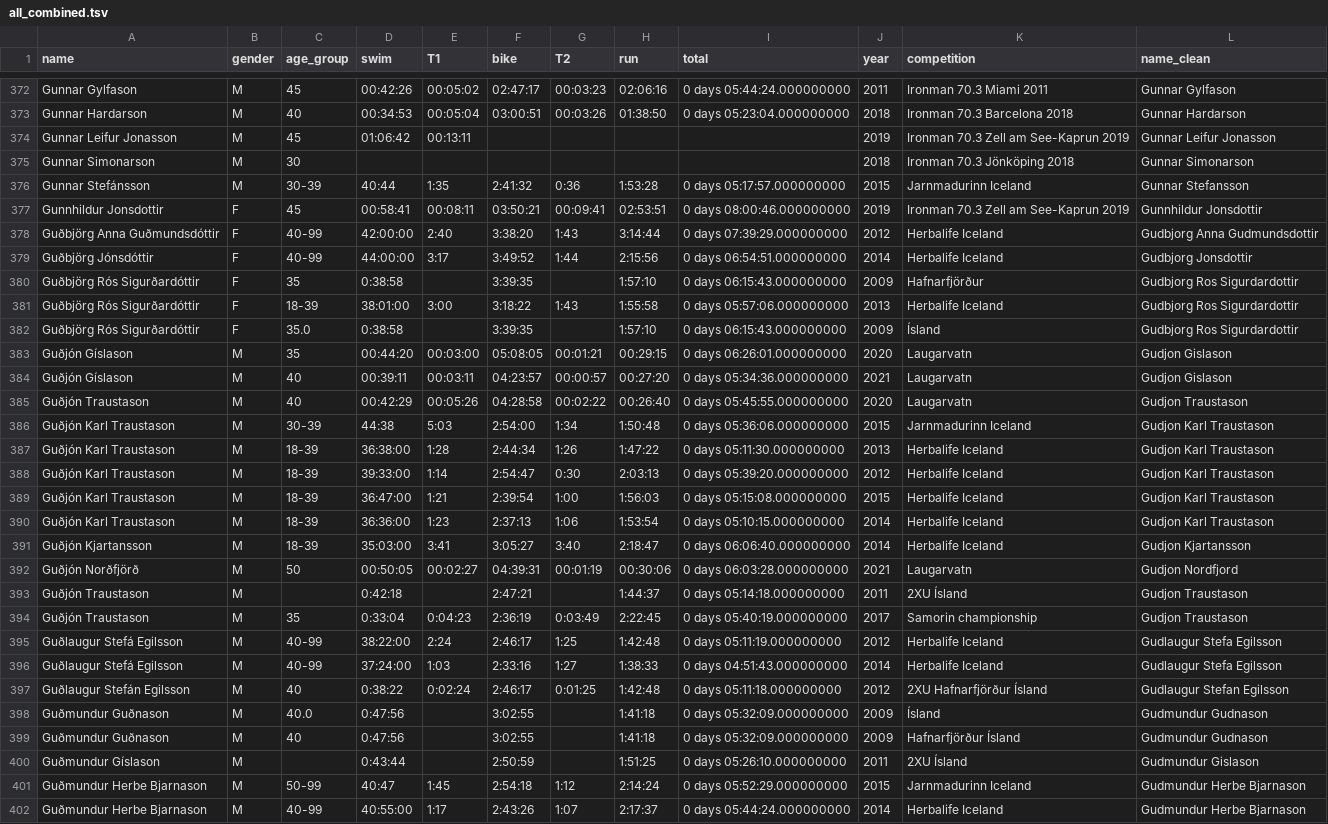
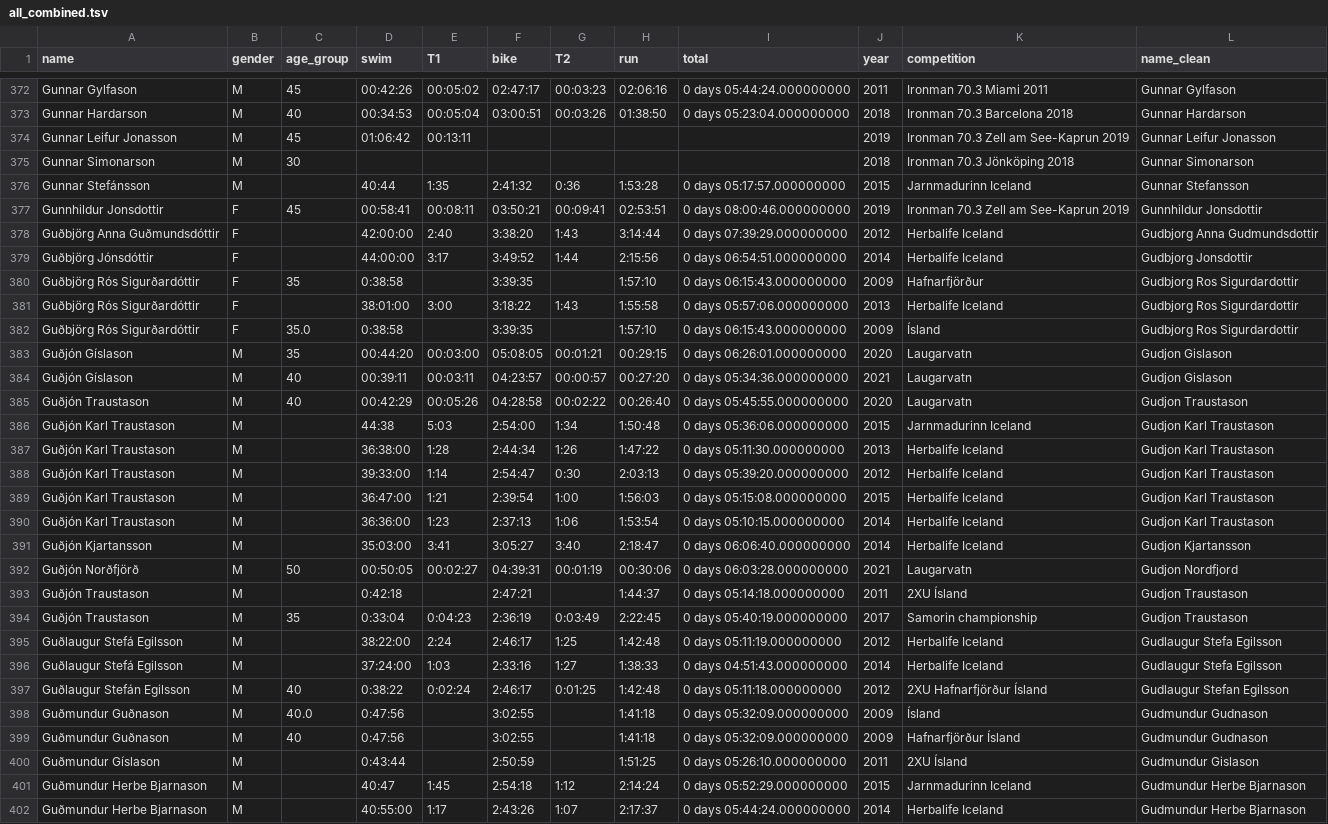
Before and after one commit to brynjads/brynjads.github.io, a TSV file: data/all_combined.tsv, drawn as a sheet; only a part is shown, gaps mark what is left out; the diff covers the shown part only.

Commit message:
Add files via upload

```diff
--- a/data/all_combined.tsv
+++ b/data/all_combined.tsv
@@ -375,8 +375,8 @@ Gunnar Leifur Jonasson	M	45	01:06:42	00:13:11					2019	Ironman 70.3 Zell am See-
 Gunnar Simonarson	M	30							2018	Ironman 70.3 Jönköping 2018	Gunnar Simonarson
-Gunnar Stefánsson	M	30-39	40:44	1:35	2:41:32	0:36	1:53:28	0 days 05:17:57.000000000	2015	Jarnmadurinn Iceland	Gunnar Stefansson
+Gunnar Stefánsson	M		40:44	1:35	2:41:32	0:36	1:53:28	0 days 05:17:57.000000000	2015	Jarnmadurinn Iceland	Gunnar Stefansson
 Gunnhildur Jonsdottir	F	45	00:58:41	00:08:11	03:50:21	00:09:41	02:53:51	0 days 08:00:46.000000000	2019	Ironman 70.3 Zell am See-Kaprun 2019	Gunnhildur Jonsdottir
-Guðbjörg Anna Guðmundsdóttir	F	40-99	42:00:00	2:40	3:38:20	1:43	3:14:44	0 days 07:39:29.000000000	2012	Herbalife Iceland	Gudbjorg Anna Gudmundsdottir
-Guðbjörg Jónsdóttir	F	40-99	44:00:00	3:17	3:49:52	1:44	2:15:56	0 days 06:54:51.000000000	2014	Herbalife Iceland	Gudbjorg Jonsdottir
+Guðbjörg Anna Guðmundsdóttir	F		42:00:00	2:40	3:38:20	1:43	3:14:44	0 days 07:39:29.000000000	2012	Herbalife Iceland	Gudbjorg Anna Gudmundsdottir
+Guðbjörg Jónsdóttir	F		44:00:00	3:17	3:49:52	1:44	2:15:56	0 days 06:54:51.000000000	2014	Herbalife Iceland	Gudbjorg Jonsdottir
 Guðbjörg Rós Sigurðardóttir	F	35	0:38:58		3:39:35		1:57:10	0 days 06:15:43.000000000	2009	Hafnarfjörður	Gudbjorg Ros Sigurdardottir
-Guðbjörg Rós Sigurðardóttir	F	18-39	38:01:00	3:00	3:18:22	1:43	1:55:58	0 days 05:57:06.000000000	2013	Herbalife Iceland	Gudbjorg Ros Sigurdardottir
+Guðbjörg Rós Sigurðardóttir	F		38:01:00	3:00	3:18:22	1:43	1:55:58	0 days 05:57:06.000000000	2013	Herbalife Iceland	Gudbjorg Ros Sigurdardottir
 Guðbjörg Rós Sigurðardóttir	F	35.0	0:38:58		3:39:35		1:57:10	0 days 06:15:43.000000000	2009	Ísland 	Gudbjorg Ros Sigurdardottir
@@ -385,8 +385,8 @@ Guðjón  Gíslason	M	40	00:39:11	00:03:11	04:23:57	00:00:57	00:27:20	0 days 05:
 Guðjón  Traustason	M	40	00:42:29	00:05:26	04:28:58	00:02:22	00:26:40	0 days 05:45:55.000000000	2020	Laugarvatn	Gudjon  Traustason
-Guðjón Karl Traustason	M	30-39	44:38	5:03	2:54:00	1:34	1:50:48	0 days 05:36:06.000000000	2015	Jarnmadurinn Iceland	Gudjon Karl Traustason
-Guðjón Karl Traustason	M	18-39	36:38:00	1:28	2:44:34	1:26	1:47:22	0 days 05:11:30.000000000	2013	Herbalife Iceland	Gudjon Karl Traustason
-Guðjón Karl Traustason	M	18-39	39:33:00	1:14	2:54:47	0:30	2:03:13	0 days 05:39:20.000000000	2012	Herbalife Iceland	Gudjon Karl Traustason
-Guðjón Karl Traustason	M	18-39	36:47:00	1:21	2:39:54	1:00	1:56:03	0 days 05:15:08.000000000	2015	Herbalife Iceland	Gudjon Karl Traustason
-Guðjón Karl Traustason	M	18-39	36:36:00	1:23	2:37:13	1:06	1:53:54	0 days 05:10:15.000000000	2014	Herbalife Iceland	Gudjon Karl Traustason
-Guðjón Kjartansson	M	18-39	35:03:00	3:41	3:05:27	3:40	2:18:47	0 days 06:06:40.000000000	2014	Herbalife Iceland	Gudjon Kjartansson
+Guðjón Karl Traustason	M		44:38	5:03	2:54:00	1:34	1:50:48	0 days 05:36:06.000000000	2015	Jarnmadurinn Iceland	Gudjon Karl Traustason
+Guðjón Karl Traustason	M		36:38:00	1:28	2:44:34	1:26	1:47:22	0 days 05:11:30.000000000	2013	Herbalife Iceland	Gudjon Karl Traustason
+Guðjón Karl Traustason	M		39:33:00	1:14	2:54:47	0:30	2:03:13	0 days 05:39:20.000000000	2012	Herbalife Iceland	Gudjon Karl Traustason
+Guðjón Karl Traustason	M		36:47:00	1:21	2:39:54	1:00	1:56:03	0 days 05:15:08.000000000	2015	Herbalife Iceland	Gudjon Karl Traustason
+Guðjón Karl Traustason	M		36:36:00	1:23	2:37:13	1:06	1:53:54	0 days 05:10:15.000000000	2014	Herbalife Iceland	Gudjon Karl Traustason
+Guðjón Kjartansson	M		35:03:00	3:41	3:05:27	3:40	2:18:47	0 days 06:06:40.000000000	2014	Herbalife Iceland	Gudjon Kjartansson
 Guðjón Norðfjörð	M	50	00:50:05	00:02:27	04:39:31	00:01:19	00:30:06	0 days 06:03:28.000000000	2021	Laugarvatn	Gudjon Nordfjord
@@ -394,4 +394,4 @@ Guðjón Traustason	M		0:42:18		2:47:21		1:44:37	0 days 05:14:18.000000000	2011
 Guðjón Traustason	M	35	0:33:04	0:04:23	2:36:19	0:03:49	2:22:45	0 days 05:40:19.000000000	2017	Samorin championship	Gudjon Traustason
-Guðlaugur Stefá Egilsson	M	40-99	38:22:00	2:24	2:46:17	1:25	1:42:48	0 days 05:11:19.000000000	2012	Herbalife Iceland	Gudlaugur Stefa Egilsson
-Guðlaugur Stefá Egilsson	M	40-99	37:24:00	1:03	2:33:16	1:27	1:38:33	0 days 04:51:43.000000000	2014	Herbalife Iceland	Gudlaugur Stefa Egilsson
+Guðlaugur Stefá Egilsson	M		38:22:00	2:24	2:46:17	1:25	1:42:48	0 days 05:11:19.000000000	2012	Herbalife Iceland	Gudlaugur Stefa Egilsson
+Guðlaugur Stefá Egilsson	M		37:24:00	1:03	2:33:16	1:27	1:38:33	0 days 04:51:43.000000000	2014	Herbalife Iceland	Gudlaugur Stefa Egilsson
 Guðlaugur Stefán Egilsson	M	40	0:38:22	0:02:24	2:46:17	0:01:25	1:42:48	0 days 05:11:18.000000000	2012	2XU Hafnarfjörður Ísland	Gudlaugur Stefan Egilsson
@@ -400,3 +400,3 @@ Guðmundur Guðnason	M	40	0:47:56		3:02:55		1:41:18	0 days 05:32:09.000000000	20
 Guðmundur Gíslason	M		0:43:44		2:50:59		1:51:25	0 days 05:26:10.000000000	2011	2XU Ísland	Gudmundur Gislason
-Guðmundur Herbe Bjarnason	M	50-99	40:47	1:45	2:54:18	1:12	2:14:24	0 days 05:52:29.000000000	2015	Jarnmadurinn Iceland	Gudmundur Herbe Bjarnason
-Guðmundur Herbe Bjarnason	M	40-99	40:55:00	1:17	2:43:26	1:07	2:17:37	0 days 05:44:24.000000000	2014	Herbalife Iceland	Gudmundur Herbe Bjarnason
+Guðmundur Herbe Bjarnason	M		40:47	1:45	2:54:18	1:12	2:14:24	0 days 05:52:29.000000000	2015	Jarnmadurinn Iceland	Gudmundur Herbe Bjarnason
+Guðmundur Herbe Bjarnason	M		40:55:00	1:17	2:43:26	1:07	2:17:37	0 days 05:44:24.000000000	2014	Herbalife Iceland	Gudmundur Herbe Bjarnason
```
Also changed, not shown: 173 edited cells elsewhere in this file.
